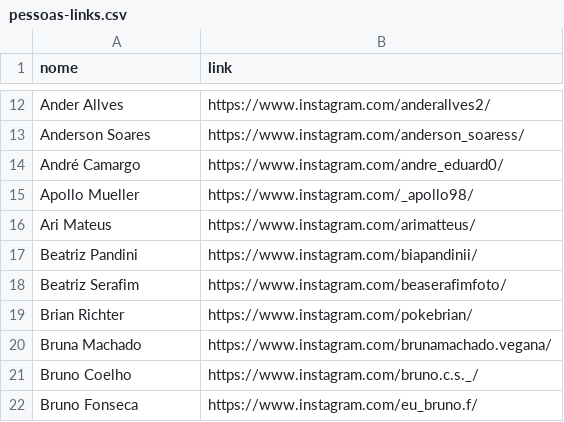
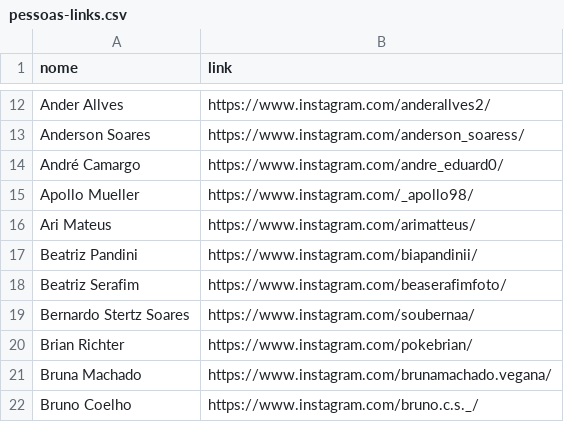
Before and after one commit to francis-castela/aeca, a CSV file: espetaculos/pessoas-links.csv, drawn as a sheet; only a part is shown, gaps mark what is left out; the shorter side is filled out with more unchanged rows; the diff names each change by its address in the sheet, - before the commit and + after, or states it on an @@ line.

```diff
--- a/espetaculos/pessoas-links.csv
+++ b/espetaculos/pessoas-links.csv
+row 19: Bernardo Stertz Soares | https://www.instagram.com/soubernaa/
```
Also changed, not shown: 2 other files.
